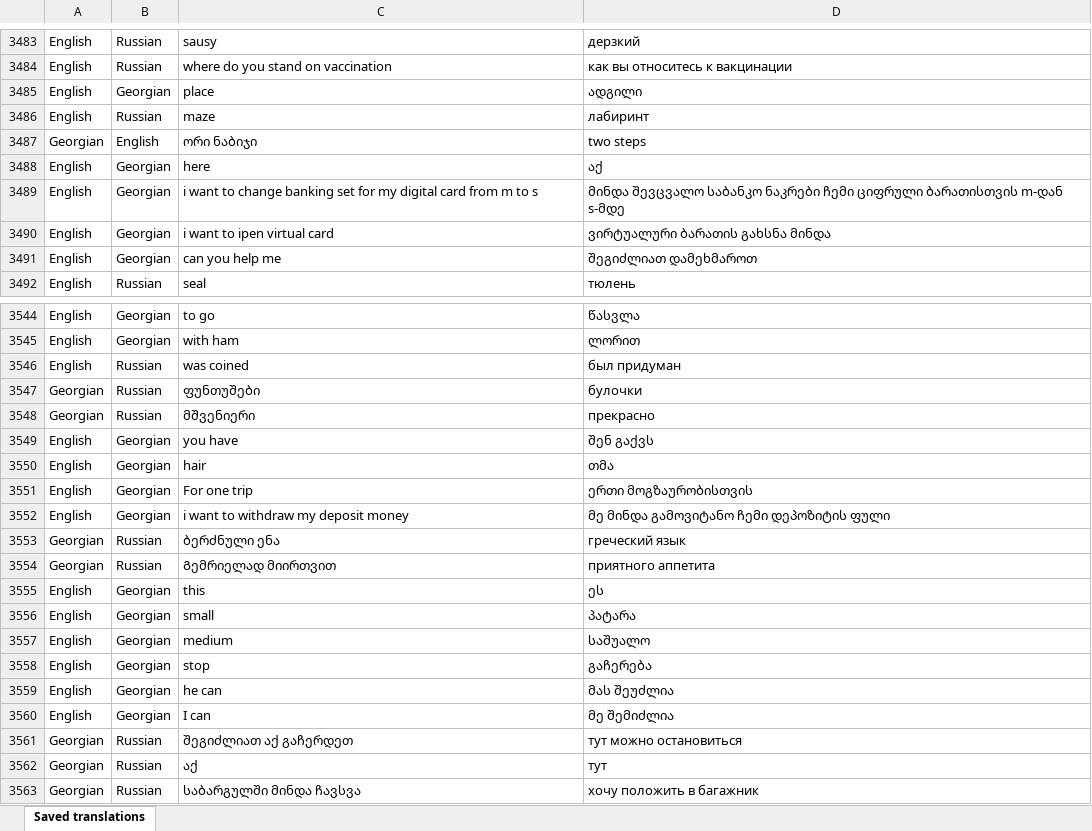
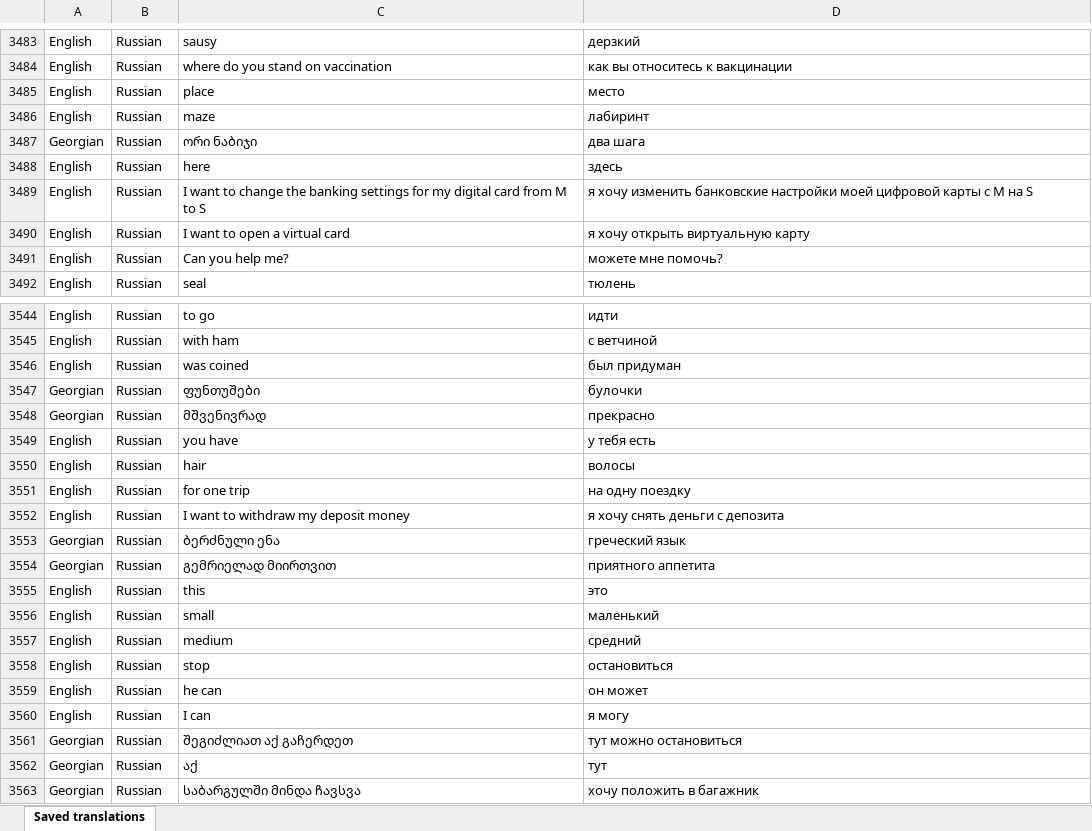
Before and after one commit to chekovevg/new_words_learn_app, an Excel workbook: data/source/Saved translations.xlsx, sheet Saved translations, drawn as a sheet; only a part is shown, gaps mark what is left out; values as stored, in another font and other column widths than the file's, no borders; removed rows and columns are numbered as before the commit, all else as after; the diff covers the shown part only; the diff names each change by its address in the sheet, - before the commit and + after, or states it on an @@ line.

Commit message:
Enforce Russian vocabulary translations

```diff
--- a/data/source/Saved translations.xlsx (sheet Saved translations)
+++ b/data/source/Saved translations.xlsx (sheet Saved translations)
-B3485: Georgian
+B3485: Russian
-D3485: ადგილი
+D3485: место
-B3487: English
+B3487: Russian
-D3487: two steps
+D3487: два шага
-B3488: Georgian
+B3488: Russian
-D3488: აქ
+D3488: здесь
-row 3489: English | Georgian | i want to change banking set for my digital card from m to s | მინდა შევცვალო საბანკო ნაკრები ჩემი ციფრული ბარათისთვის m-დან s-მდე
-row 3490: English | Georgian | i want to ipen virtual card | ვირტუალური ბარათის გახსნა მინდა
-row 3491: English | Georgian | can you help me | შეგიძლიათ დამეხმაროთ
+row 3489: English | Russian | I want to change the banking settings for my digital card from M to S | я хочу изменить банковские настройки моей цифровой карты с M на S
+row 3490: English | Russian | I want to open a virtual card | я хочу открыть виртуальную карту
+row 3491: English | Russian | Can you help me? | можете мне помочь?
-B3544:B3545: Georgian
+B3544:B3545: Russian
-D3544: წასვლა
+D3544: идти
-D3545: ლორით
+D3545: с ветчиной
-C3548: მშვენიერი
+C3548: მშვენივრად
-B3549:B3550: Georgian
+B3549:B3550: Russian
-D3549: შენ გაქვს
+D3549: у тебя есть
-D3550: თმა
+D3550: волосы
-row 3551: English | Georgian | For one trip | ერთი მოგზაურობისთვის
-row 3552: English | Georgian | i want to withdraw my deposit money | მე მინდა გამოვიტანო ჩემი დეპოზიტის ფული
+row 3551: English | Russian | for one trip | на одну поездку
+row 3552: English | Russian | I want to withdraw my deposit money | я хочу снять деньги с депозита
-C3554: Გემრიელად მიირთვით
+C3554: გემრიელად მიირთვით
-B3555:B3560: Georgian
+B3555:B3560: Russian
-D3555: ეს
+D3555: это
-D3556: პატარა
+D3556: маленький
-D3557: საშუალო
+D3557: средний
-D3558: გაჩერება
+D3558: остановиться
-D3559: მას შეუძლია
+D3559: он может
-D3560: მე შემიძლია
+D3560: я могу
```
Also changed, not shown: 25 added rows, 25 removed rows and 73 edited cells elsewhere in this sheet, 9 other files.
